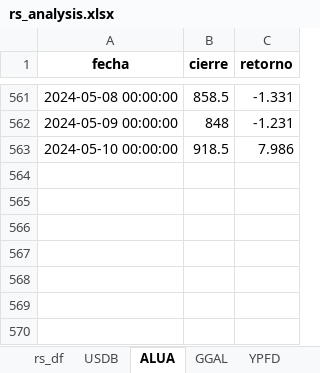
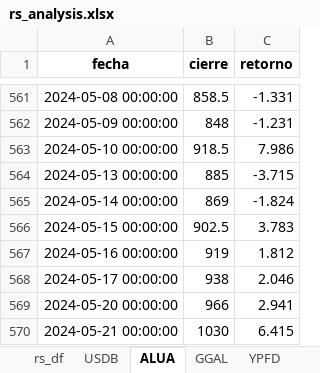
Before and after one commit to facuova/relativeStrange, an Excel workbook: data/output/rs_analysis.xlsx, sheet ALUA, drawn as a sheet; only a part is shown, gaps mark what is left out; values as stored, in another font and other column widths than the file's, no borders; the diff names each change by its address in the sheet, - before the commit and + after, or states it on an @@ line.

```diff
--- a/data/output/rs_analysis.xlsx (sheet ALUA)
+++ b/data/output/rs_analysis.xlsx (sheet ALUA)
+row 564: 2024-05-13 00:00:00 | 885 | -3.715
+row 565: 2024-05-14 00:00:00 | 869 | -1.824
+row 566: 2024-05-15 00:00:00 | 902.5 | 3.783
+row 567: 2024-05-16 00:00:00 | 919 | 1.812
+row 568: 2024-05-17 00:00:00 | 938 | 2.046
+row 569: 2024-05-20 00:00:00 | 966 | 2.941
+row 570: 2024-05-21 00:00:00 | 1030 | 6.415
```
Also changed, not shown: sheet rs_df, sheet USDB, sheet GGAL, sheet EDN, sheet YPFD, data/quotes/usd_blue.xlsx, 7 other files.
